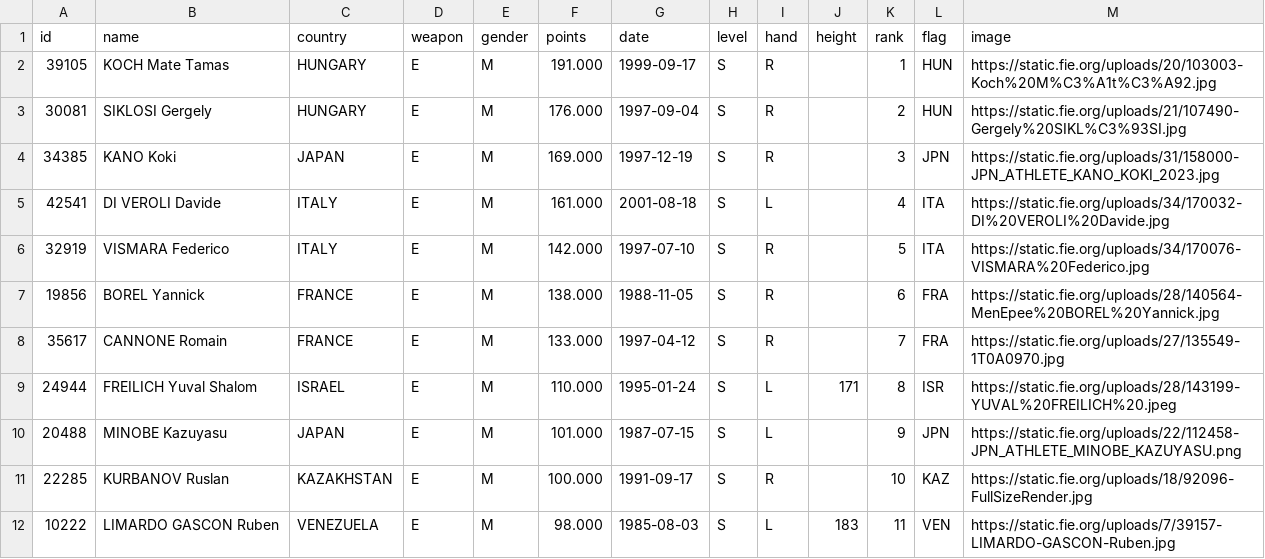
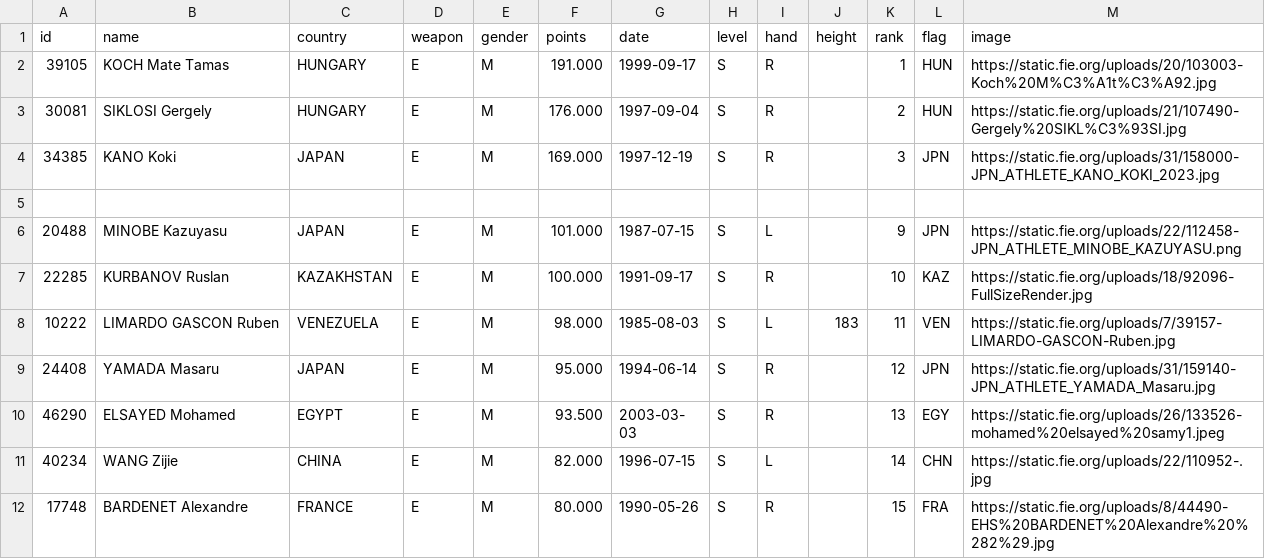
Before and after one commit to SPORT-DATABASES/Fencing, a CSV file: Ranking_data.csv, drawn as a sheet; only a part is shown; the shorter side is filled out with more unchanged rows; the diff names each change by its address in the sheet, - before the commit and + after, or states it on an @@ line.

Commit message:
Update Ranking_data.csv

```diff
--- a/Ranking_data.csv
+++ b/Ranking_data.csv
-row 5: 42541 | DI VEROLI Davide | ITALY | E | M | 161.000 | 2001-08-18 | S | L |  | 4 | ITA | https://static.fie.org/uploads/34/170032-DI%20VEROLI%20Davide.jpg
+row 5: (empty)
-row 6: 32919 | VISMARA Federico | ITALY | E | M | 142.000 | 1997-07-10 | S | R |  | 5 | ITA | https://static.fie.org/uploads/34/170076-VISMARA%20Federico.jpg
-row 7: 19856 | BOREL Yannick | FRANCE | E | M | 138.000 | 1988-11-05 | S | R |  | 6 | FRA | https://static.fie.org/uploads/28/140564-MenEpee%20BOREL%20Yannick.jpg
-row 8: 35617 | CANNONE Romain | FRANCE | E | M | 133.000 | 1997-04-12 | S | R |  | 7 | FRA | https://static.fie.org/uploads/27/135549-1T0A0970.jpg
-row 9: 24944 | FREILICH Yuval Shalom | ISRAEL | E | M | 110.000 | 1995-01-24 | S | L | 171 | 8 | ISR | https://static.fie.org/uploads/28/143199-YUVAL%20FREILICH%20.jpeg
```
